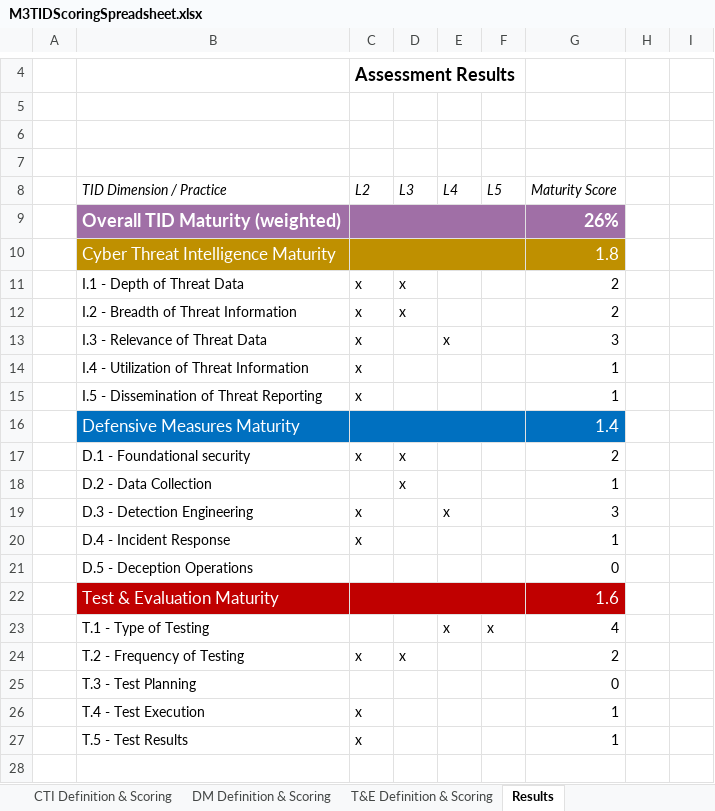
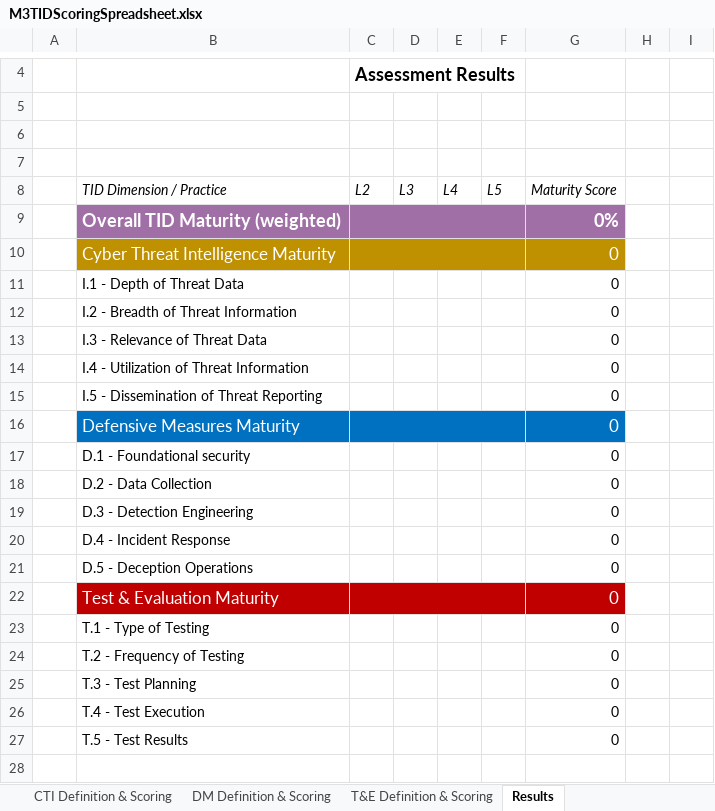
Before and after one commit to center-for-threat-informed-defense/m3tid, an Excel workbook: docs/M3TIDScoringSpreadsheet.xlsx, sheet Results, drawn as a sheet; only a part is shown, gaps mark what is left out; values as stored, in another font and other column widths than the file's, no borders; charts and pictures and conditional formats not drawn; the diff names each change by its address in the sheet, - before the commit and + after, or states it on an @@ line.

```diff
--- a/docs/M3TIDScoringSpreadsheet.xlsx (sheet Results)
+++ b/docs/M3TIDScoringSpreadsheet.xlsx (sheet Results)
-G9 (Maturity Score): 26%
+G9 (Maturity Score): 0%
-G10 (Maturity Score): 1.8
+G10 (Maturity Score): 0
-C11:C15 (L2): x
+C11:C15 (L2): (empty)
-D11:D12 (L3): x
+D11:D12 (L3): (empty)
-G11:G12 (Maturity Score): 2
+G11:G12 (Maturity Score): 0
-E13 (L4): x
+E13 (L4): (empty)
-G13 (Maturity Score): 3
+G13 (Maturity Score): 0
-G14:G15 (Maturity Score): 1
+G14:G15 (Maturity Score): 0
-G16 (Maturity Score): 1.4
+G16 (Maturity Score): 0
-C17 (L2): x
+C17 (L2): (empty)
-D17:D18 (L3): x
+D17:D18 (L3): (empty)
-G17 (Maturity Score): 2
+G17 (Maturity Score): 0
-G18 (Maturity Score): 1
+G18 (Maturity Score): 0
-C19:C20 (L2): x
+C19:C20 (L2): (empty)
-E19 (L4): x
+E19 (L4): (empty)
-G19 (Maturity Score): 3
+G19 (Maturity Score): 0
-G20 (Maturity Score): 1
+G20 (Maturity Score): 0
-G22 (Maturity Score): 1.6
+G22 (Maturity Score): 0
-E23 (L4): x
+E23 (L4): (empty)
-F23 (L5): x
+F23 (L5): (empty)
-G23 (Maturity Score): 4
+G23 (Maturity Score): 0
-C24 (L2): x
+C24 (L2): (empty)
-D24 (L3): x
+D24 (L3): (empty)
-G24 (Maturity Score): 2
+G24 (Maturity Score): 0
-C26:C27 (L2): x
+C26:C27 (L2): (empty)
-G26:G27 (Maturity Score): 1
+G26:G27 (Maturity Score): 0
```
Also changed, not shown: sheet DM Definition & Scoring, sheet T&E Definition & Scoring, sheet CTI Definition & Scoring, sheet Example Historical Change Tab, hidden cells, charts or pictures.
